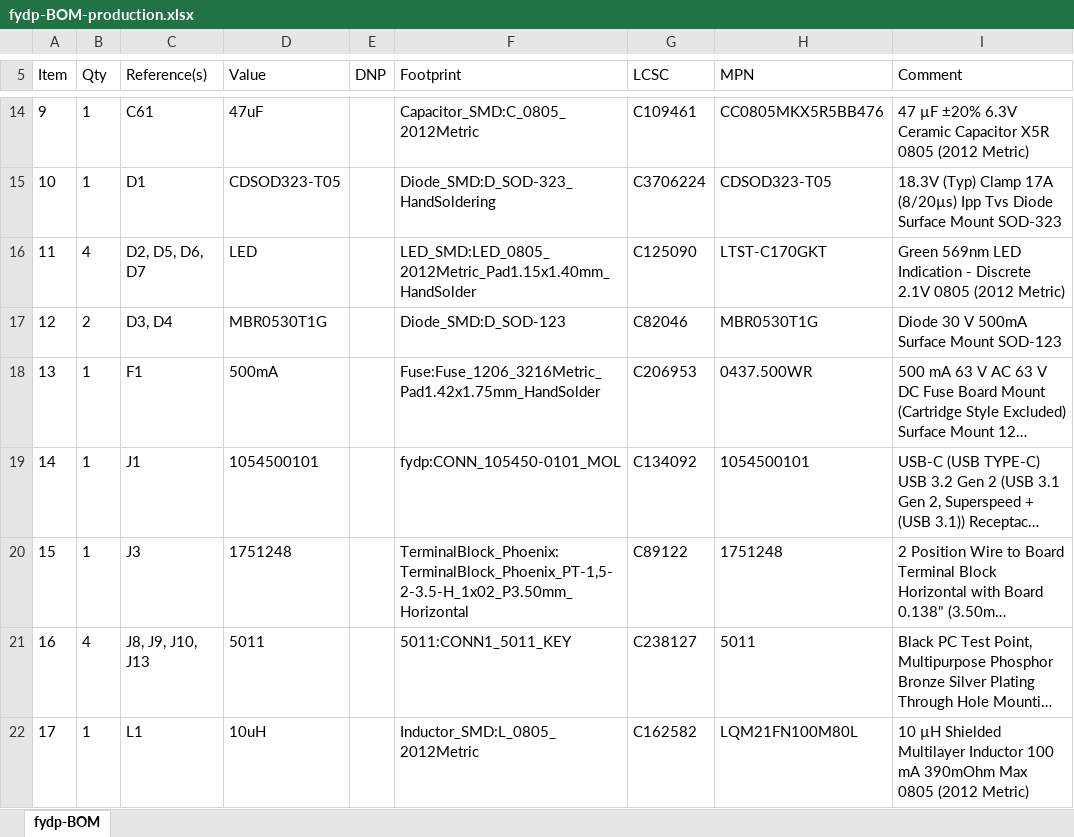
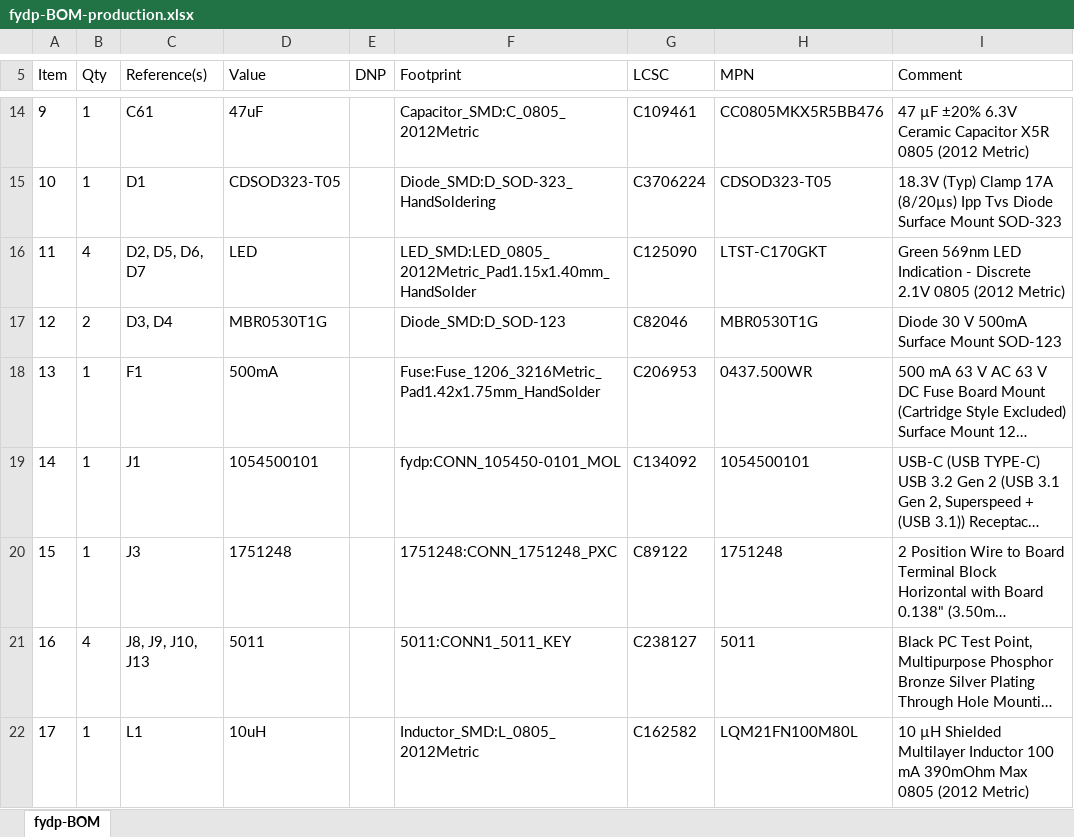
Before and after one commit to mingzejin11/FYDP, an Excel workbook: hardware/Fabrication files/fydp-BOM-production.xlsx, sheet fydp-BOM, drawn as a sheet; only a part is shown, gaps mark what is left out; long unchanged cells end in …; values as stored, in another font and other column widths than the file's, no borders; the diff names each change by its address in the sheet, - before the commit and + after, or states it on an @@ line.

Commit message:
Production underway, Mingze is tired

```diff
--- a/hardware/Fabrication files/fydp-BOM-production.xlsx (sheet fydp-BOM)
+++ b/hardware/Fabrication files/fydp-BOM-production.xlsx (sheet fydp-BOM)
-F20 (Footprint): TerminalBlock_Phoenix:TerminalBlock_Phoenix_PT-1,5-2-3.5-H_1x02_P3.50mm_Horizontal
+F20 (Footprint): 1751248:CONN_1751248_PXC
```
Also changed, not shown: hardware/Fabrication files/fydp-BOM.xlsx, hardware/Fabrication files/fydp-pick-and-place.xlsx, 28 other files.
